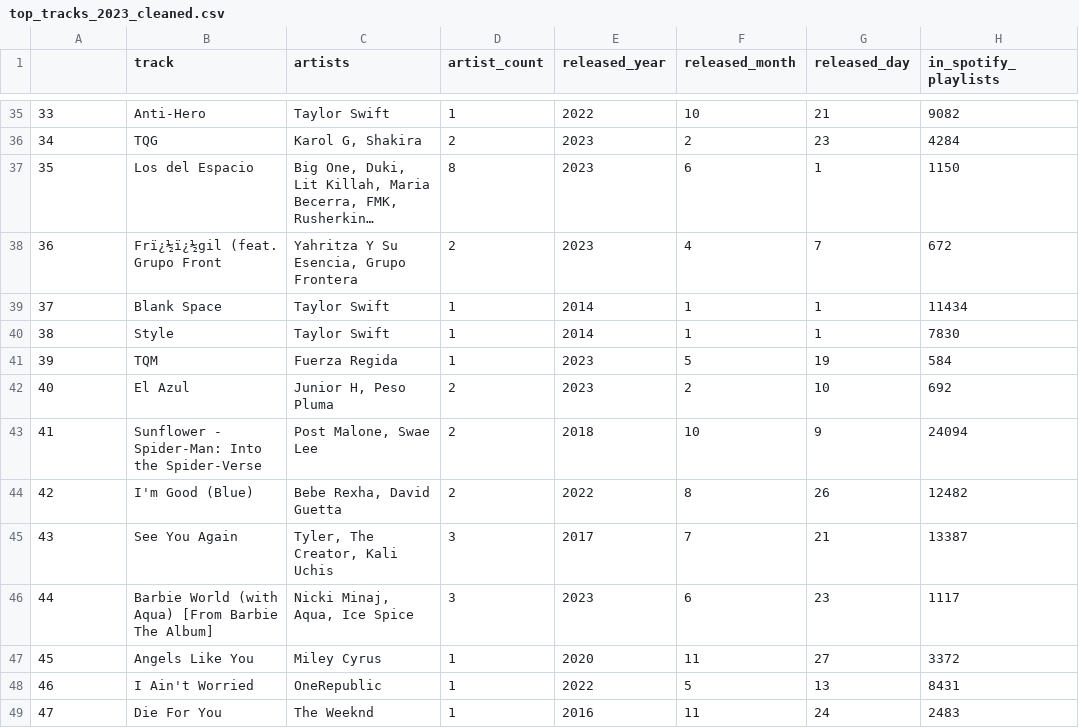
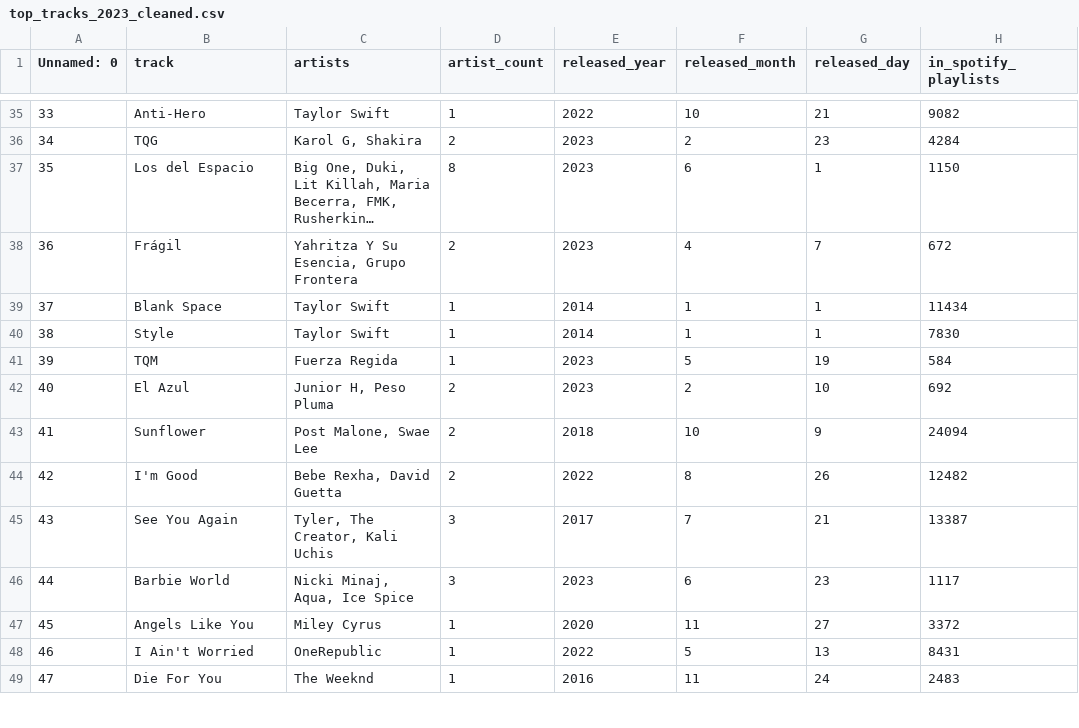
Before and after one commit to FrostyAqua37/Spotify-analysis-and-visualizations, a CSV file: Cleaned data/top_tracks_2023_cleaned.csv, drawn as a sheet; only a part is shown, gaps mark what is left out; long unchanged cells end in …; the diff covers the shown part only; the diff names each change by its address in the sheet, - before the commit and + after, or states it on an @@ line.

```diff
--- a/Cleaned data/top_tracks_2023_cleaned.csv
+++ b/Cleaned data/top_tracks_2023_cleaned.csv
-A1: (empty)
+A1: Unnamed: 0
-B38 (track): Frï¿½ï¿½gil (feat. Grupo Front
+B38 (track): Frágil
-B43 (track): Sunflower - Spider-Man: Into the Spider-Verse
+B43 (track): Sunflower
-B44 (track): I'm Good (Blue)
+B44 (track): I'm Good
-B46 (track): Barbie World (with Aqua) [From Barbie The Album]
+B46 (track): Barbie World
```
Also changed, not shown: 31 edited cells elsewhere in this file.
